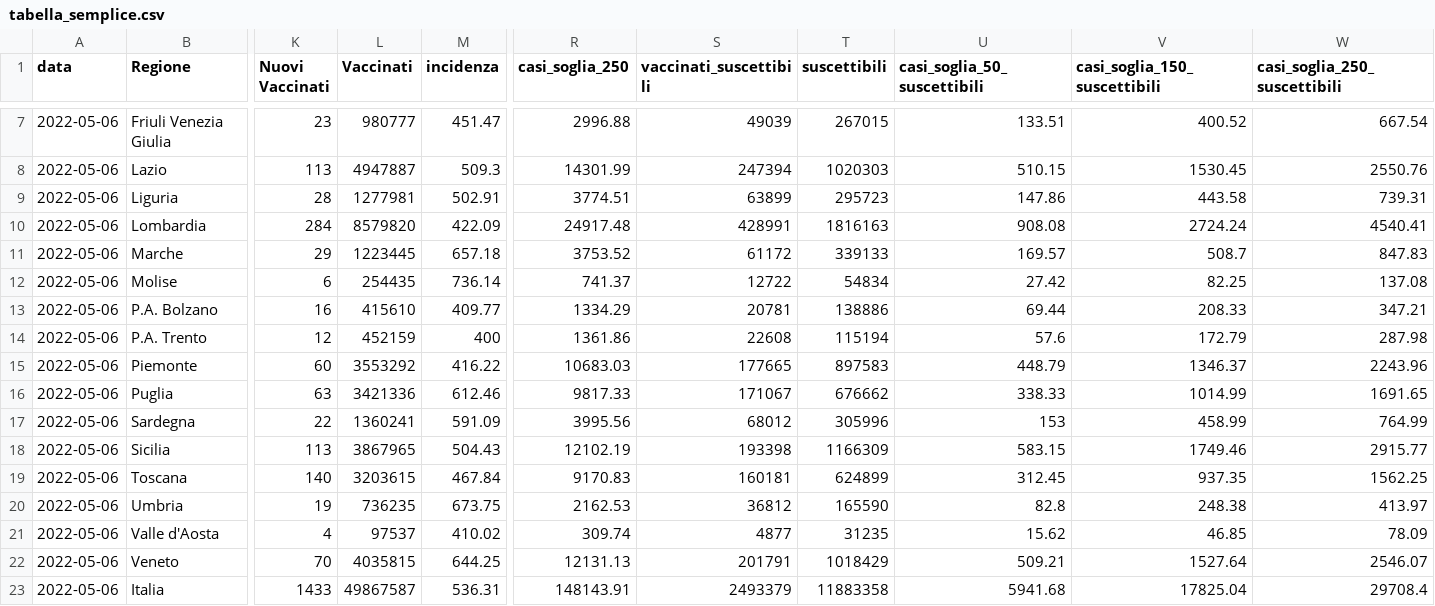
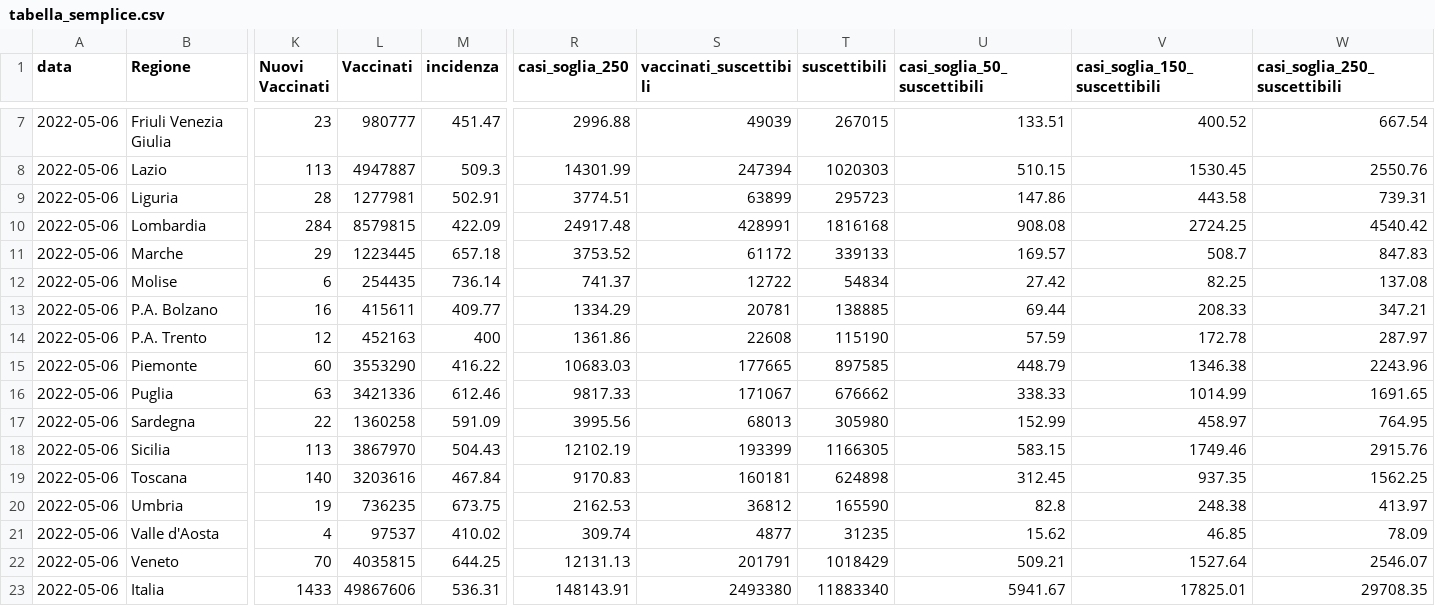
Before and after one commit to Data-Network-Lab/indicatore_zona_gialla, a CSV file: data/graph-data/tabella_semplice.csv, drawn as a sheet; only a part is shown, gaps mark what is left out; the diff covers the shown part only; the diff names each change by its address in the sheet, - before the commit and + after, or states it on an @@ line.

```diff
--- a/data/graph-data/tabella_semplice.csv
+++ b/data/graph-data/tabella_semplice.csv
-L10 (Vaccinati): 8579820
+L10 (Vaccinati): 8579815
-T10 (suscettibili): 1816163
+T10 (suscettibili): 1816168
-V10 (casi_soglia_150_suscettibili): 2724.24
+V10 (casi_soglia_150_suscettibili): 2724.25
-W10 (casi_soglia_250_suscettibili): 4540.41
+W10 (casi_soglia_250_suscettibili): 4540.42
-L13 (Vaccinati): 415610
+L13 (Vaccinati): 415611
-T13 (suscettibili): 138886
+T13 (suscettibili): 138885
-L14 (Vaccinati): 452159
+L14 (Vaccinati): 452163
-T14 (suscettibili): 115194
+T14 (suscettibili): 115190
-U14 (casi_soglia_50_suscettibili): 57.6
+U14 (casi_soglia_50_suscettibili): 57.59
-V14 (casi_soglia_150_suscettibili): 172.79
+V14 (casi_soglia_150_suscettibili): 172.78
-W14 (casi_soglia_250_suscettibili): 287.98
+W14 (casi_soglia_250_suscettibili): 287.97
-L15 (Vaccinati): 3553292
+L15 (Vaccinati): 3553290
-T15 (suscettibili): 897583
+T15 (suscettibili): 897585
-V15 (casi_soglia_150_suscettibili): 1346.37
+V15 (casi_soglia_150_suscettibili): 1346.38
-L17 (Vaccinati): 1360241
+L17 (Vaccinati): 1360258
-S17 (vaccinati_suscettibili): 68012
+S17 (vaccinati_suscettibili): 68013
-T17 (suscettibili): 305996
+T17 (suscettibili): 305980
-U17 (casi_soglia_50_suscettibili): 153
+U17 (casi_soglia_50_suscettibili): 152.99
-V17 (casi_soglia_150_suscettibili): 458.99
+V17 (casi_soglia_150_suscettibili): 458.97
-W17 (casi_soglia_250_suscettibili): 764.99
+W17 (casi_soglia_250_suscettibili): 764.95
-L18 (Vaccinati): 3867965
+L18 (Vaccinati): 3867970
-S18 (vaccinati_suscettibili): 193398
+S18 (vaccinati_suscettibili): 193399
-T18 (suscettibili): 1166309
+T18 (suscettibili): 1166305
-W18 (casi_soglia_250_suscettibili): 2915.77
+W18 (casi_soglia_250_suscettibili): 2915.76
-L19 (Vaccinati): 3203615
+L19 (Vaccinati): 3203616
-T19 (suscettibili): 624899
+T19 (suscettibili): 624898
-L23 (Vaccinati): 49867587
+L23 (Vaccinati): 49867606
-S23 (vaccinati_suscettibili): 2493379
+S23 (vaccinati_suscettibili): 2493380
-T23 (suscettibili): 11883358
+T23 (suscettibili): 11883340
-U23 (casi_soglia_50_suscettibili): 5941.68
+U23 (casi_soglia_50_suscettibili): 5941.67
-V23 (casi_soglia_150_suscettibili): 17825.04
+V23 (casi_soglia_150_suscettibili): 17825.01
-W23 (casi_soglia_250_suscettibili): 29708.4
+W23 (casi_soglia_250_suscettibili): 29708.35
```
Also changed, not shown: 4 edited cells elsewhere in this file, data/graph-data/scatterplot.csv, data/graph-data/variazione_settimanale.csv, 2 other files.
